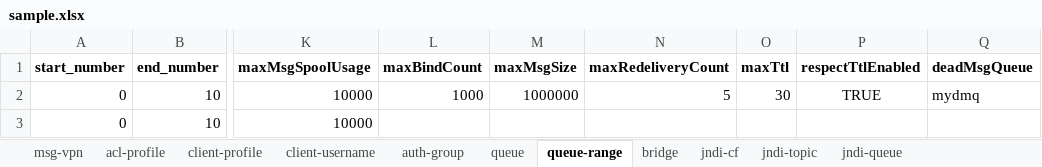
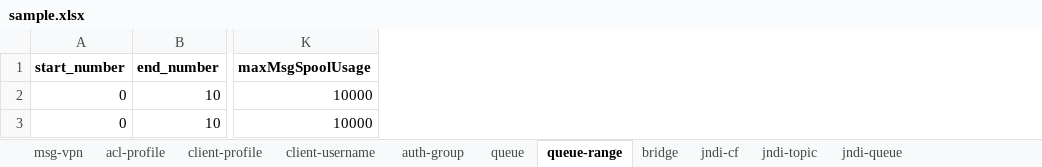
Before and after one commit to pjgunadi/solace_ansible_playbook, an Excel workbook: input/samples/sample.xlsx, sheet queue-range, drawn as a sheet; only a part is shown, gaps mark what is left out; values as stored, in another font and other column widths than the file's, no borders; the diff names each change by its address in the sheet, - before the commit and + after, or states it on an @@ line.

```diff
--- a/input/samples/sample.xlsx (sheet queue-range)
+++ b/input/samples/sample.xlsx (sheet queue-range)
-column L (maxBindCount), row 2: 1000
-column M (maxMsgSize), row 2: 1000000
-column N (maxRedeliveryCount), row 2: 5
-column O (maxTtl), row 2: 30
-column P (respectTtlEnabled), row 2: TRUE
-column Q (deadMsgQueue), row 2: mydmq
```
Also changed, not shown: sheet queue, sheet bridge, sheet client-profile, sheet jndi-cf, 21 other files.
